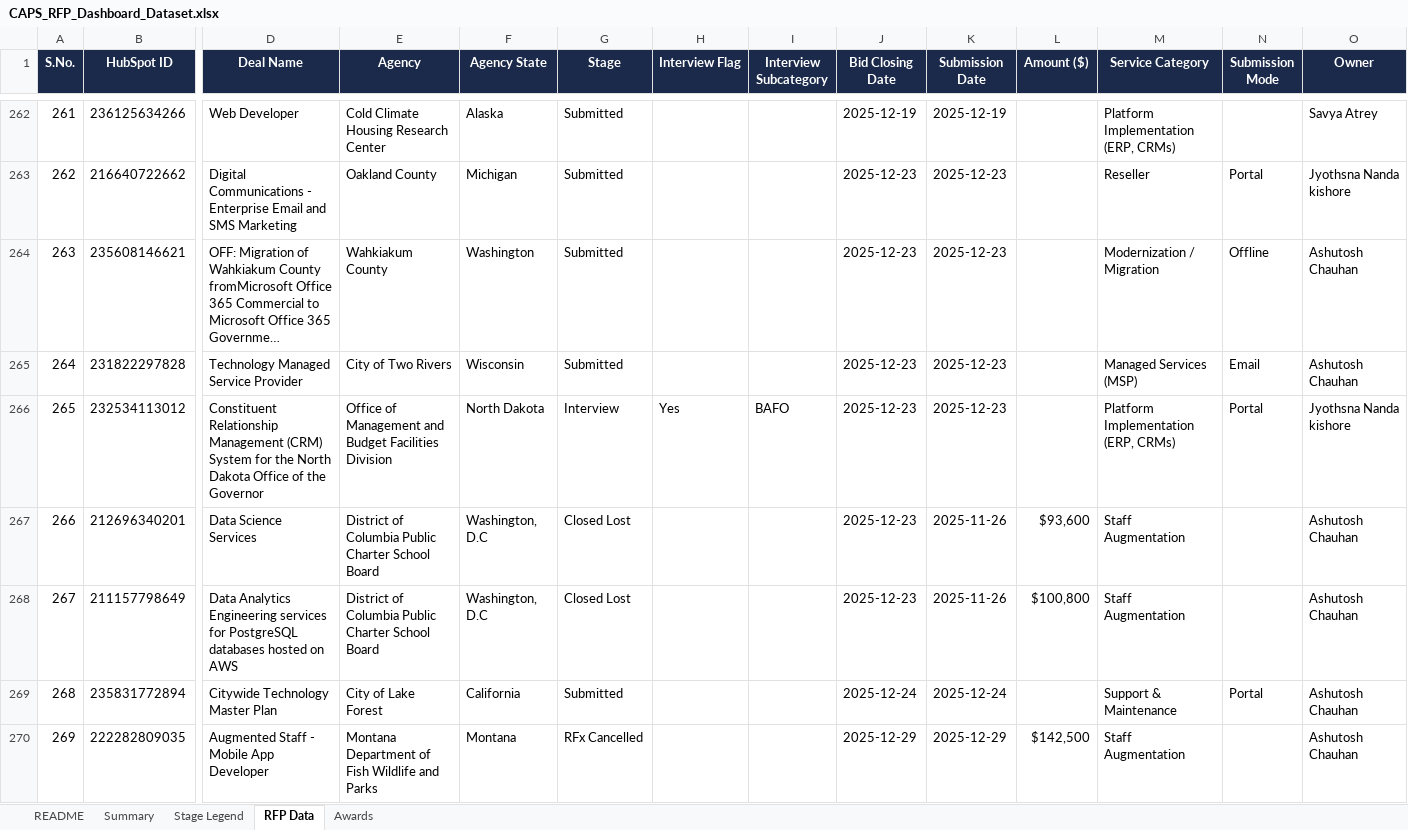
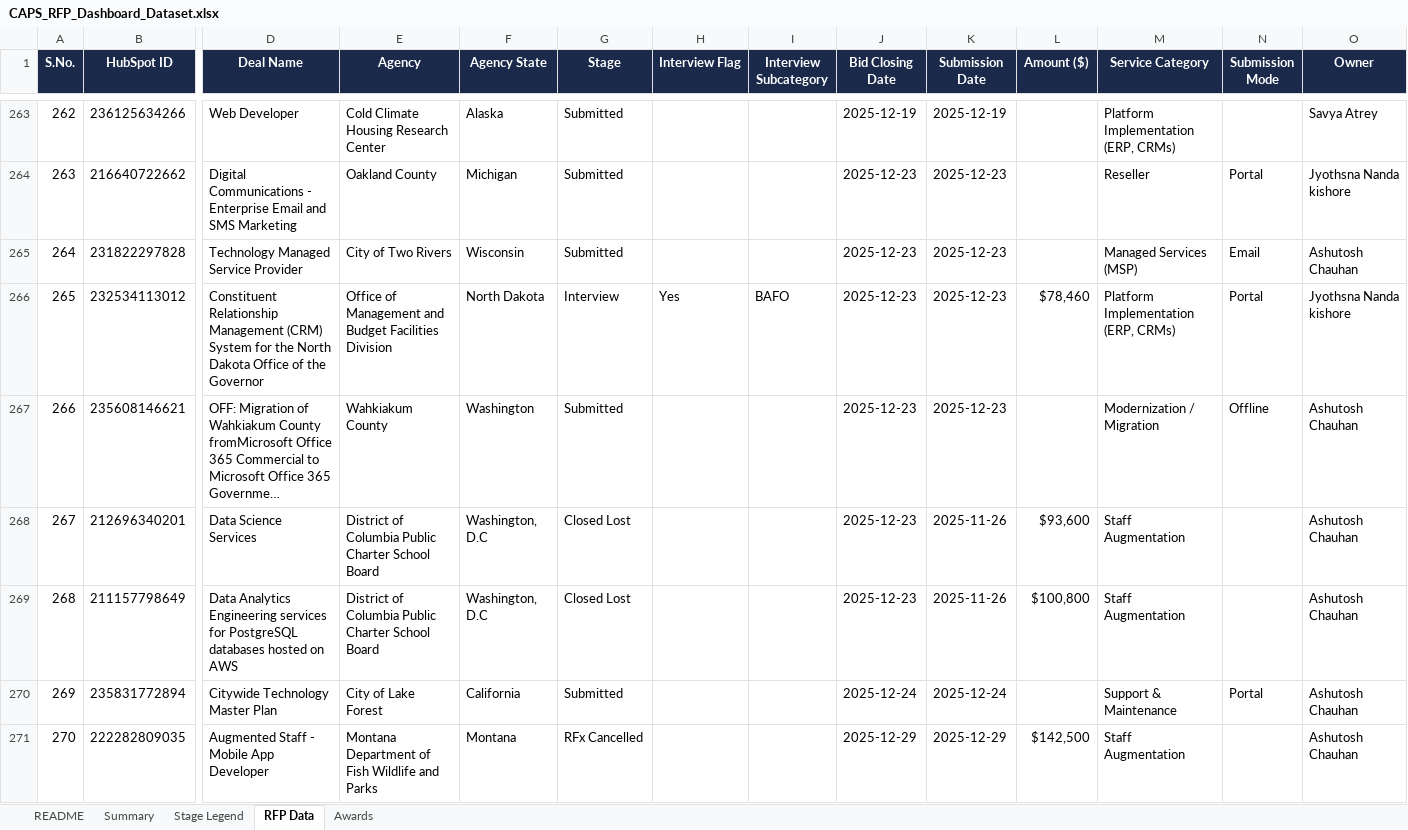
Before and after one commit to hrithikCAPS/CAPS, an Excel workbook: data/CAPS_RFP_Dashboard_Dataset.xlsx, sheet RFP Data, drawn as a sheet; only a part is shown, gaps mark what is left out; long unchanged cells end in …; values as stored, in another font and other column widths than the file's, no borders; removed rows and columns are numbered as before the commit, all else as after; rows hold the shown columns only; the diff covers the shown part only; the diff names each change by its address in the sheet, - before the commit and + after, or states it on an @@ line.

Commit message:
Add files via upload

```diff
--- a/data/CAPS_RFP_Dashboard_Dataset.xlsx (sheet RFP Data)
+++ b/data/CAPS_RFP_Dashboard_Dataset.xlsx (sheet RFP Data)
@@ column A (S.No.) renumbered between rows 3 and 605 @@
+row 266: 265 | 232534113012 | Constituent Relationship Management (CRM) System for the North Dakota Office of the Governor | Office of Management and Budget Facilities Division | North Dakota | Interview | Yes | BAFO | 2025-12-23 | 2025-12-23 | $78,460 | Platform Implementation (ERP, CRMs) | Portal | Jyothsna Nanda kishore
-row 266: 265 | 232534113012 | Constituent Relationship Management (CRM) System for the North Dakota Office of the Governor | Office of Management and Budget Facilities Division | North Dakota | Interview | Yes | BAFO | 2025-12-23 | 2025-12-23 |  | Platform Implementation (ERP, CRMs) | Portal | Jyothsna Nanda kishore
```
Also changed, not shown: 9 added rows, 1 removed row, 152 moved rows and 9 edited cells elsewhere in this sheet, sheet Summary, sheet Awards, sheet README.
